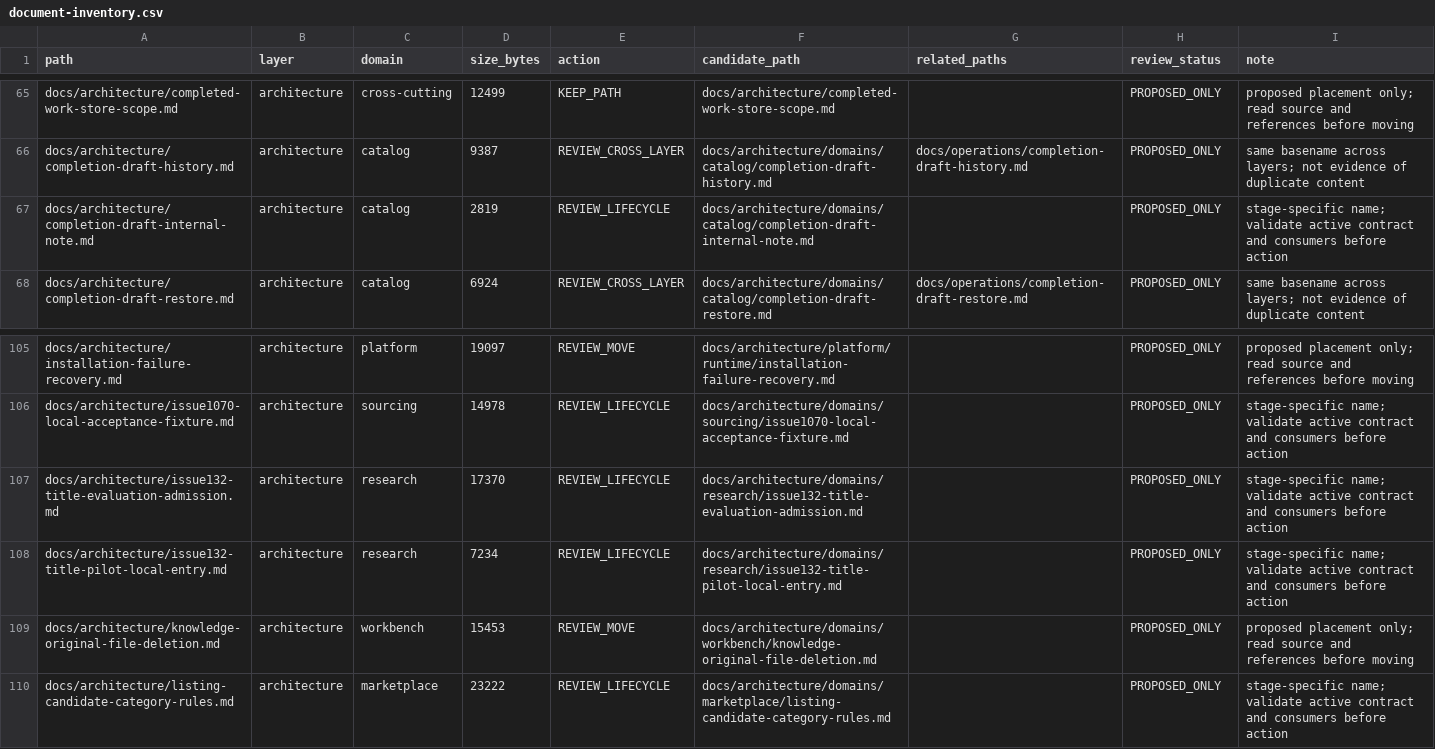
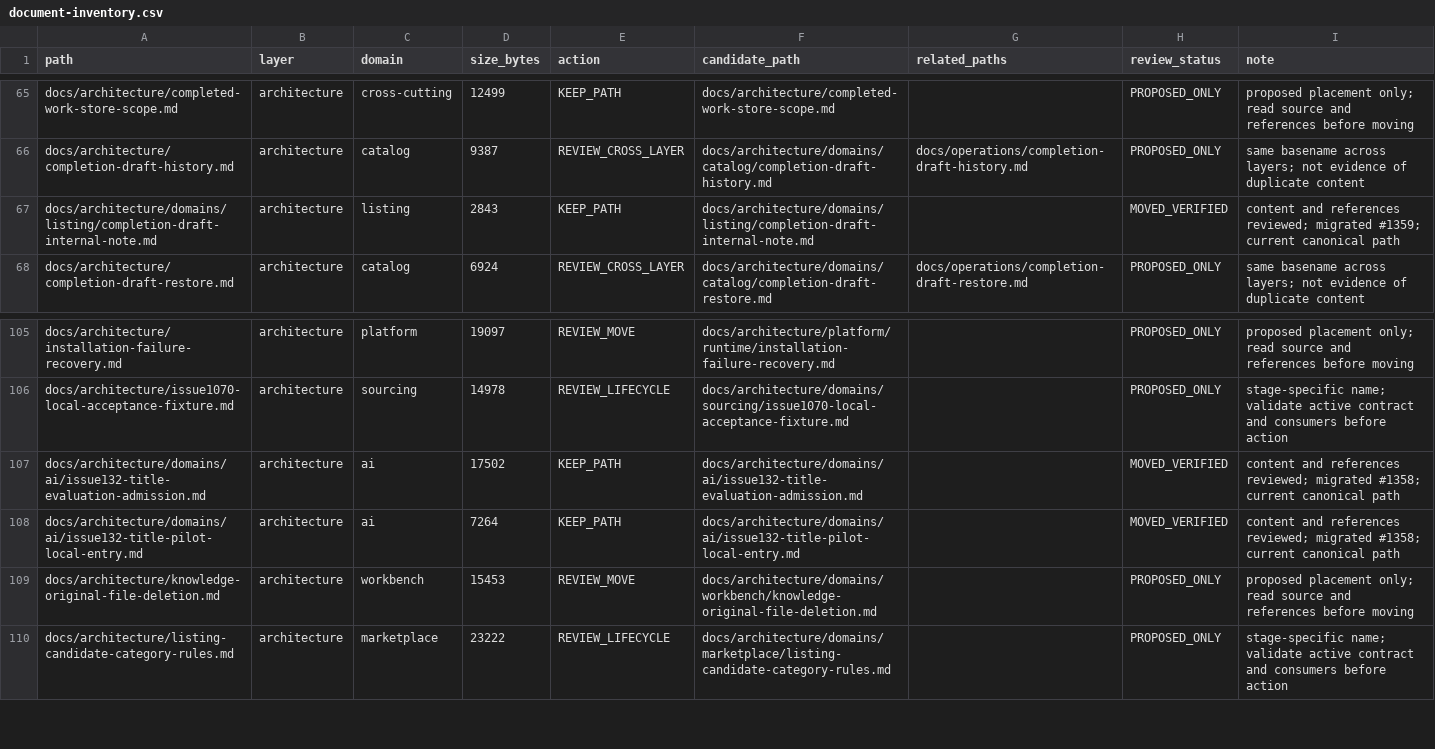
Before and after one commit to henryxu1008/shuomi-ai-commerce, a CSV file: docs/document-inventory.csv, drawn as a sheet; only a part is shown, gaps mark what is left out.

Commit message:
docs(listing): migrate CompletionDraft note and reconcile verified inventory paths

```diff
--- a/docs/document-inventory.csv
+++ b/docs/document-inventory.csv
@@ -66,3 +66,3 @@ docs/architecture/completed-work-store-scope.md,architecture,cross-cutting,12499
 docs/architecture/completion-draft-history.md,architecture,catalog,9387,REVIEW_CROSS_LAYER,docs/architecture/domains/catalog/completion-draft-history.md,docs/operations/completion-draft-history.md,PROPOSED_ONLY,same basename across layers; not evidence of duplicate content
-docs/architecture/completion-draft-internal-note.md,architecture,catalog,2819,REVIEW_LIFECYCLE,docs/architecture/domains/catalog/completion-draft-internal-note.md,,PROPOSED_ONLY,stage-specific name; validate active contract and consumers before action
+docs/architecture/domains/listing/completion-draft-internal-note.md,architecture,listing,2843,KEEP_PATH,docs/architecture/domains/listing/completion-draft-internal-note.md,,MOVED_VERIFIED,content and references reviewed; migrated #1359; current canonical path
 docs/architecture/completion-draft-restore.md,architecture,catalog,6924,REVIEW_CROSS_LAYER,docs/architecture/domains/catalog/completion-draft-restore.md,docs/operations/completion-draft-restore.md,PROPOSED_ONLY,same basename across layers; not evidence of duplicate content
@@ -106,4 +106,4 @@ docs/architecture/installation-failure-recovery.md,architecture,platform,19097,R
 docs/architecture/issue1070-local-acceptance-fixture.md,architecture,sourcing,14978,REVIEW_LIFECYCLE,docs/architecture/domains/sourcing/issue1070-local-acceptance-fixture.md,,PROPOSED_ONLY,stage-specific name; validate active contract and consumers before action
-docs/architecture/issue132-title-evaluation-admission.md,architecture,research,17370,REVIEW_LIFECYCLE,docs/architecture/domains/research/issue132-title-evaluation-admission.md,,PROPOSED_ONLY,stage-specific name; validate active contract and consumers before action
-docs/architecture/issue132-title-pilot-local-entry.md,architecture,research,7234,REVIEW_LIFECYCLE,docs/architecture/domains/research/issue132-title-pilot-local-entry.md,,PROPOSED_ONLY,stage-specific name; validate active contract and consumers before action
+docs/architecture/domains/ai/issue132-title-evaluation-admission.md,architecture,ai,17502,KEEP_PATH,docs/architecture/domains/ai/issue132-title-evaluation-admission.md,,MOVED_VERIFIED,content and references reviewed; migrated #1358; current canonical path
+docs/architecture/domains/ai/issue132-title-pilot-local-entry.md,architecture,ai,7264,KEEP_PATH,docs/architecture/domains/ai/issue132-title-pilot-local-entry.md,,MOVED_VERIFIED,content and references reviewed; migrated #1358; current canonical path
 docs/architecture/knowledge-original-file-deletion.md,architecture,workbench,15453,REVIEW_MOVE,docs/architecture/domains/workbench/knowledge-original-file-deletion.md,,PROPOSED_ONLY,proposed placement only; read source and references before moving
```
Also changed, not shown: 4 other files.
